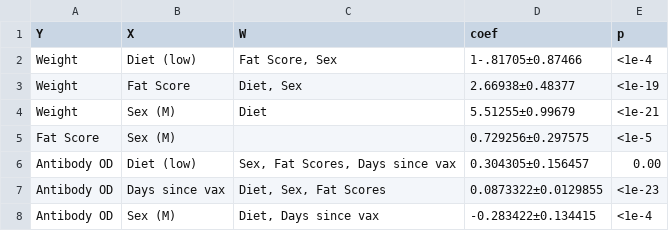
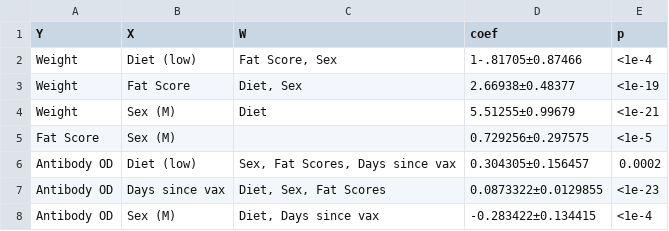
Before and after one commit to SimonAB/Apodemus_vaccines, a CSV file: src/DAG weights.csv, drawn as a sheet.

Commit message:
Update DAG weights.csv
Model weights for new DAG

```diff
--- a/src/DAG weights.csv
+++ b/src/DAG weights.csv
@@ -5,3 +5,3 @@ Weight,Sex (M),Diet,5.51255±0.99679,<1e-21
 Fat Score,Sex (M),,0.729256±0.297575,<1e-5
-Antibody OD,Diet (low),"Sex, Fat Scores, Days since vax",0.304305±0.156457,0.00
+Antibody OD,Diet (low),"Sex, Fat Scores, Days since vax",0.304305±0.156457,0.0002
 Antibody OD,Days since vax,"Diet, Sex, Fat Scores",0.0873322±0.0129855,<1e-23
```
